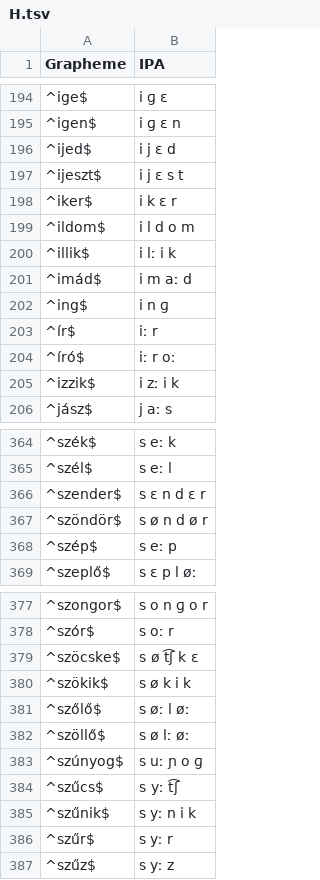
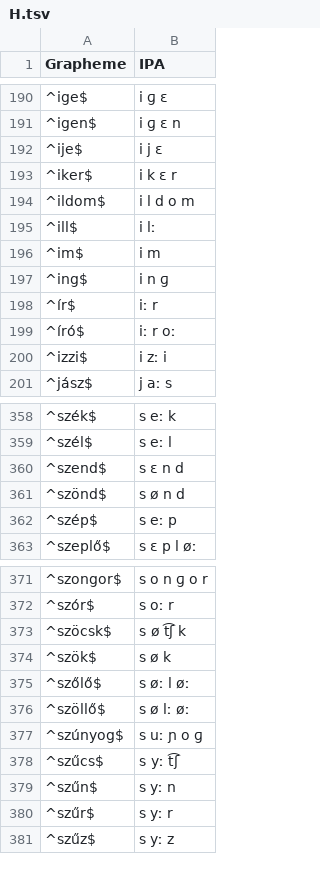
Before and after one commit to LoanpyDataHub/ronataswestoldturkic, a TSV file: etc/orthography/H.tsv, drawn as a sheet; only a part is shown, gaps mark what is left out; the diff covers the shown part only.

```diff
--- a/etc/orthography/H.tsv
+++ b/etc/orthography/H.tsv
@@ -195,8 +191,7 @@ Grapheme	IPA
 ^igen$	i ɡ ɛ n
-^ijed$	i j ɛ d
-^ijeszt$	i j ɛ s t
+^ije$	i j ɛ
 ^iker$	i k ɛ r
 ^ildom$	i l d o m
-^illik$	i lː i k
-^imád$	i m aː d
+^ill$	i lː
+^im$	i m
 ^ing$	i n ɡ
@@ -204,3 +199,3 @@ Grapheme	IPA
 ^író$	iː r oː
-^izzik$	i zː i k
+^izzi$	i zː i
 ^jász$	j aː s
@@ -365,4 +359,4 @@ Grapheme	IPA
 ^szél$	s eː l
-^szender$	s ɛ n d ɛ r
-^szöndör$	s ø n d ø r
+^szend$	s ɛ n d
+^szönd$	s ø n d
 ^szép$	s eː p
@@ -378,4 +372,4 @@ Grapheme	IPA
 ^szór$	s oː r
-^szöcske$	s ø t͡ʃ k ɛ
-^szökik$	s ø k i k
+^szöcsk$	s ø t͡ʃ k
+^szök$	s ø k
 ^szőlő$	s øː l øː
@@ -384,3 +378,3 @@ Grapheme	IPA
 ^szűcs$	s yː t͡ʃ
-^szűnik$	s yː n i k
+^szűn$	s yː n
 ^szűr$	s yː r
```
Also changed, not shown: 21 added rows, 26 removed rows and 26 edited cells elsewhere in this file, cldf/cognates.csv, cldf/forms.csv, 22 other files.
